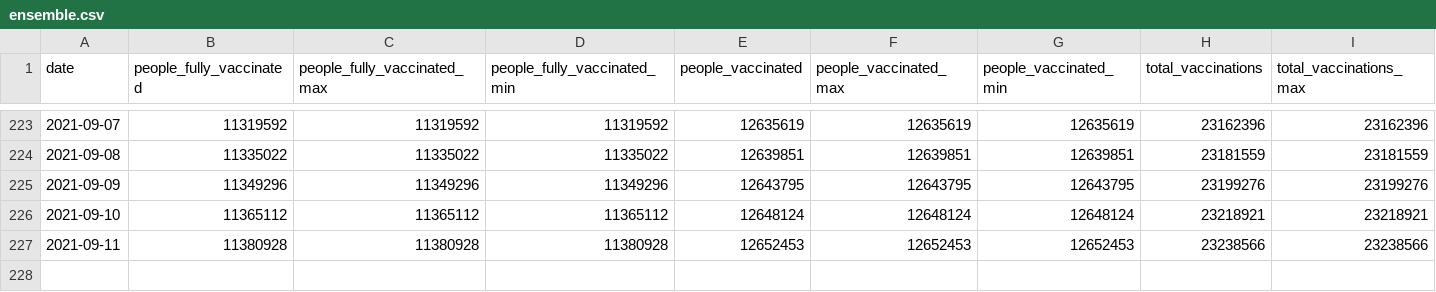
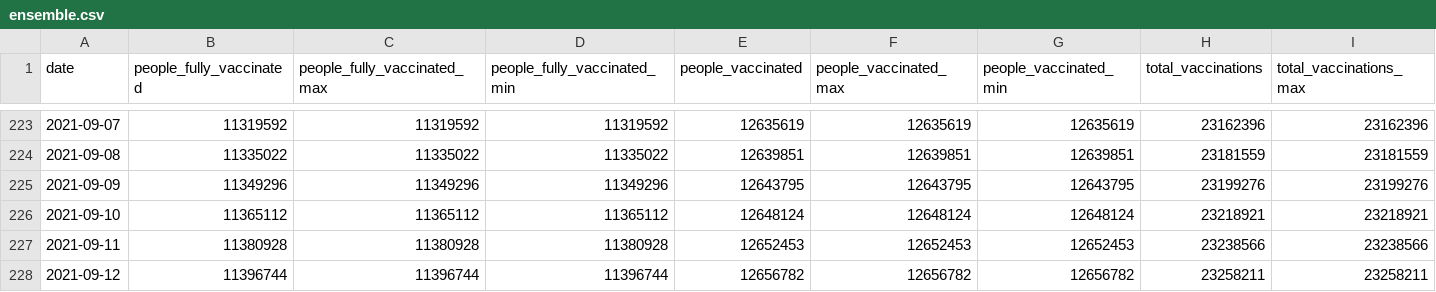
Before and after one commit to Sikerdebaard/vaccinatie-orakel, a CSV file: data/ensemble.csv, drawn as a sheet; only a part is shown, gaps mark what is left out; rows hold the shown columns only; the diff names each change by its address in the sheet, - before the commit and + after, or states it on an @@ line.

```diff
--- a/data/ensemble.csv
+++ b/data/ensemble.csv
+row 228: 2021-09-12 | 11396744 | 11396744 | 11396744 | 12656782 | 12656782 | 12656782 | 23258211 | 23258211
```
Also changed, not shown: data/estimated_dose_interval.csv, data/models/kalahiri.csv, 7 other files.
